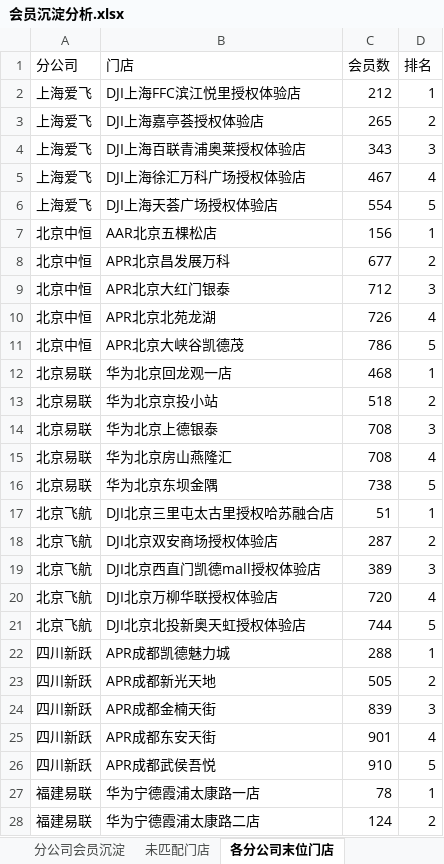
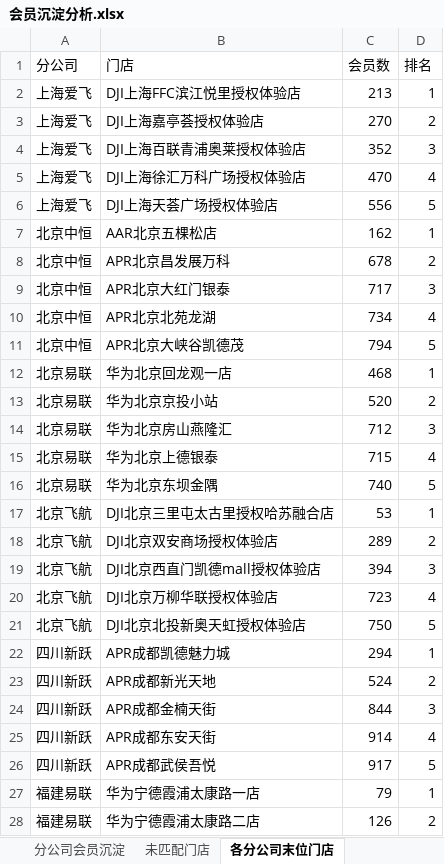
Before and after one commit to panghao007/retail-dashboard, an Excel workbook: member_deposit/会员沉淀分析.xlsx, sheet 各分公司末位门店, drawn as a sheet; only a part is shown; values as stored, in another font and other column widths than the file's, no borders; removed rows and columns are numbered as before the commit, all else as after; the diff covers the shown part only; the diff names each change by its address in the sheet, - before the commit and + after, or states it on an @@ line.

```diff
--- a/member_deposit/会员沉淀分析.xlsx (sheet 各分公司末位门店)
+++ b/member_deposit/会员沉淀分析.xlsx (sheet 各分公司末位门店)
-C2 (会员数): 212
+C2 (会员数): 213
-C3 (会员数): 265
+C3 (会员数): 270
-C4 (会员数): 343
+C4 (会员数): 352
-C5 (会员数): 467
+C5 (会员数): 470
-C6 (会员数): 554
+C6 (会员数): 556
-C7 (会员数): 156
+C7 (会员数): 162
-C8 (会员数): 677
+C8 (会员数): 678
-C9 (会员数): 712
+C9 (会员数): 717
-C10 (会员数): 726
+C10 (会员数): 734
-C11 (会员数): 786
+C11 (会员数): 794
-C13 (会员数): 518
+C13 (会员数): 520
-row 14: 北京易联 | 华为北京上德银泰 | 708 | 3
-C14 (会员数): 708
+C14 (会员数): 712
-D14 (排名): 4
+D14 (排名): 3
+row 15: 北京易联 | 华为北京上德银泰 | 715 | 4
-C16 (会员数): 738
+C16 (会员数): 740
-C17 (会员数): 51
+C17 (会员数): 53
-C18 (会员数): 287
+C18 (会员数): 289
-C19 (会员数): 389
+C19 (会员数): 394
-C20 (会员数): 720
+C20 (会员数): 723
-C21 (会员数): 744
+C21 (会员数): 750
-C22 (会员数): 288
+C22 (会员数): 294
-C23 (会员数): 505
+C23 (会员数): 524
-C24 (会员数): 839
+C24 (会员数): 844
-C25 (会员数): 901
+C25 (会员数): 914
-C26 (会员数): 910
+C26 (会员数): 917
-C27 (会员数): 78
+C27 (会员数): 79
-C28 (会员数): 124
+C28 (会员数): 126
```
Also changed, not shown: 2 edited cells elsewhere in this sheet, sheet 分公司会员沉淀, sheet 未匹配门店, 5 other files.
